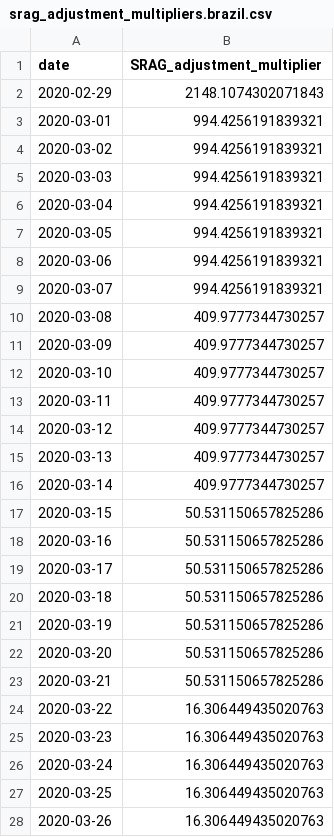
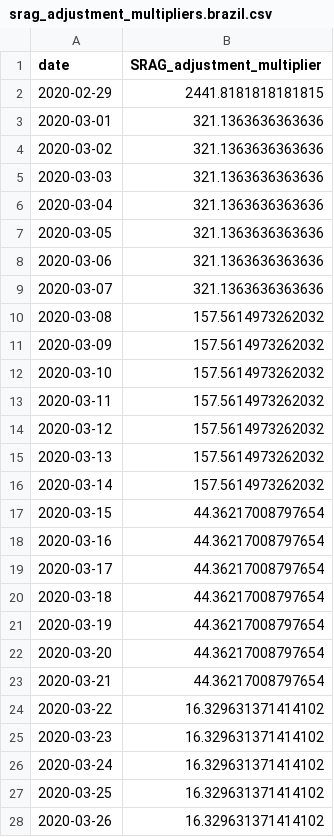
Before and after one commit to funcional-health-analytics/covid19-analytics, a CSV file: results/srag_adjustment_multipliers.brazil.csv, drawn as a sheet; only a part is shown; the diff covers the shown part only.

```diff
--- a/results/srag_adjustment_multipliers.brazil.csv
+++ b/results/srag_adjustment_multipliers.brazil.csv
@@ -1,28 +1,28 @@
 date,SRAG_adjustment_multiplier
-2020-02-29,2148.1074302071843
-2020-03-01,994.4256191839321
-2020-03-02,994.4256191839321
-2020-03-03,994.4256191839321
-2020-03-04,994.4256191839321
-2020-03-05,994.4256191839321
-2020-03-06,994.4256191839321
-2020-03-07,994.4256191839321
-2020-03-08,409.9777344730257
-2020-03-09,409.9777344730257
-2020-03-10,409.9777344730257
-2020-03-11,409.9777344730257
-2020-03-12,409.9777344730257
-2020-03-13,409.9777344730257
-2020-03-14,409.9777344730257
-2020-03-15,50.531150657825286
-2020-03-16,50.531150657825286
-2020-03-17,50.531150657825286
-2020-03-18,50.531150657825286
-2020-03-19,50.531150657825286
-2020-03-20,50.531150657825286
-2020-03-21,50.531150657825286
-2020-03-22,16.306449435020763
-2020-03-23,16.306449435020763
-2020-03-24,16.306449435020763
-2020-03-25,16.306449435020763
-2020-03-26,16.306449435020763
+2020-02-29,2441.8181818181815
+2020-03-01,321.1363636363636
+2020-03-02,321.1363636363636
+2020-03-03,321.1363636363636
+2020-03-04,321.1363636363636
+2020-03-05,321.1363636363636
+2020-03-06,321.1363636363636
+2020-03-07,321.1363636363636
+2020-03-08,157.5614973262032
+2020-03-09,157.5614973262032
+2020-03-10,157.5614973262032
+2020-03-11,157.5614973262032
+2020-03-12,157.5614973262032
+2020-03-13,157.5614973262032
+2020-03-14,157.5614973262032
+2020-03-15,44.36217008797654
+2020-03-16,44.36217008797654
+2020-03-17,44.36217008797654
+2020-03-18,44.36217008797654
+2020-03-19,44.36217008797654
+2020-03-20,44.36217008797654
+2020-03-21,44.36217008797654
+2020-03-22,16.329631371414102
+2020-03-23,16.329631371414102
+2020-03-24,16.329631371414102
+2020-03-25,16.329631371414102
+2020-03-26,16.329631371414102
```
Also changed, not shown: 7 added rows and 2 edited cells elsewhere in this file, 1 other file.
